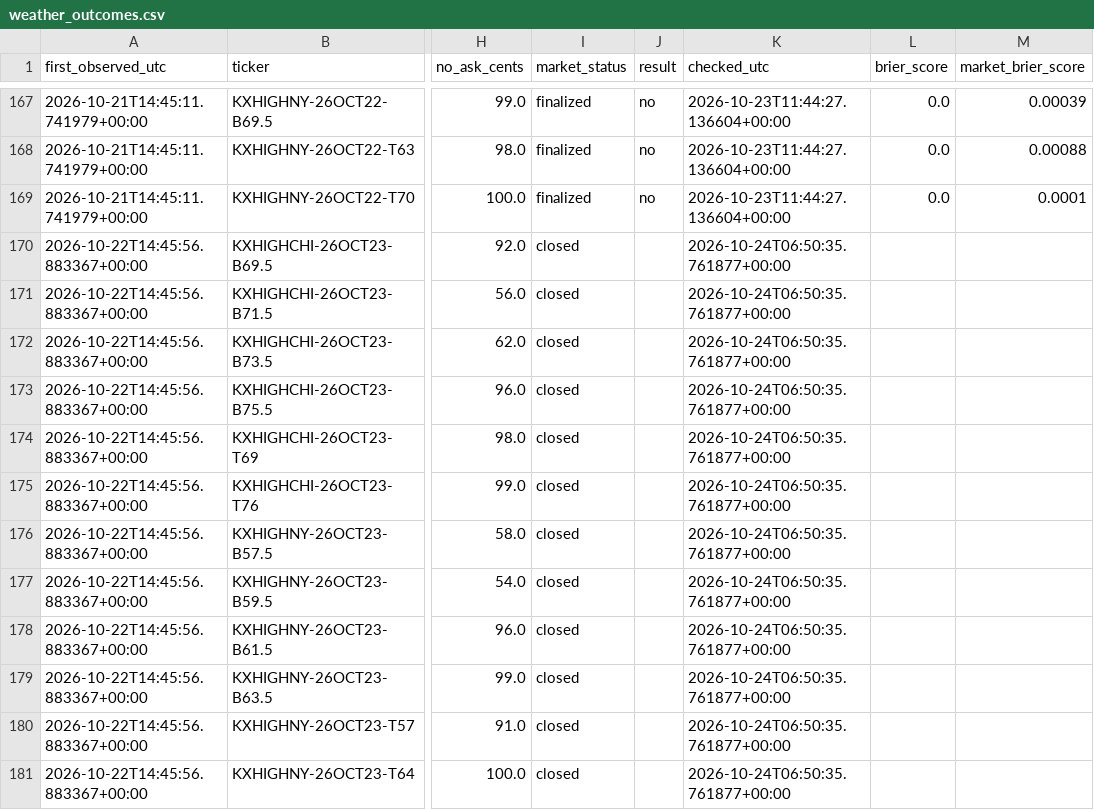
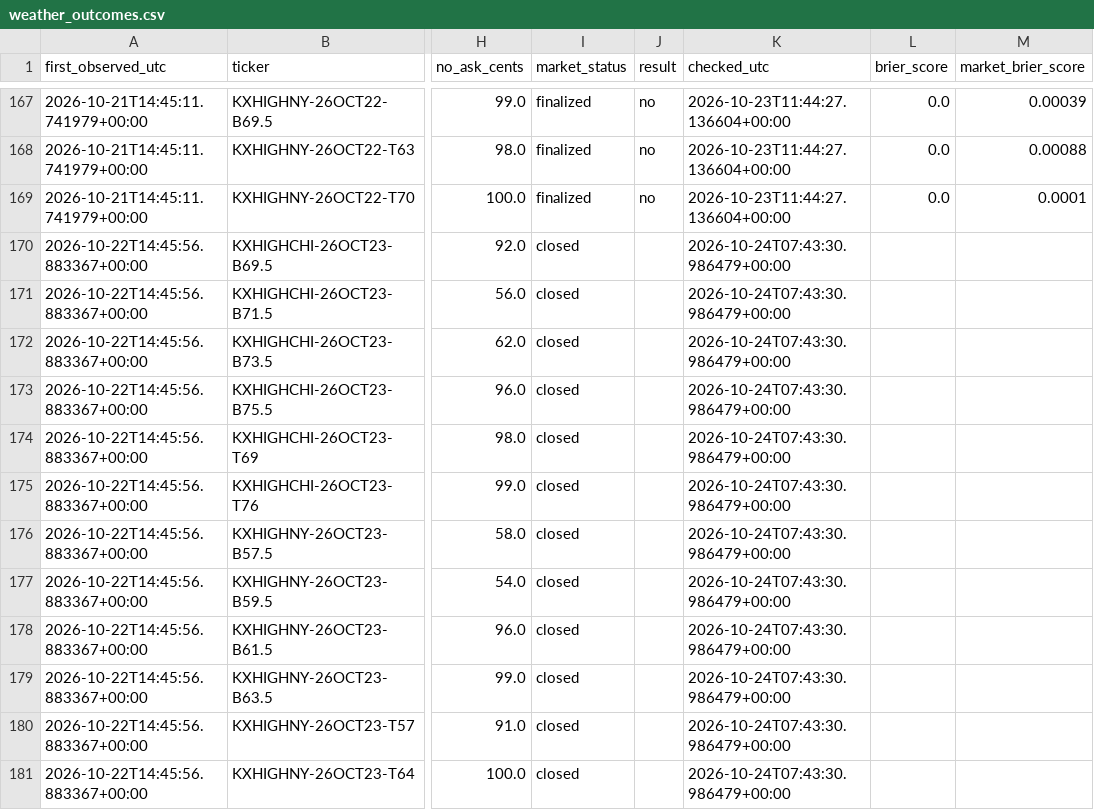
Before and after one commit to hpsyntheticoilsusa-gif/kalshi-ai-paper-trader, a CSV file: data/weather_outcomes.csv, drawn as a sheet; only a part is shown, gaps mark what is left out; the diff covers the shown part only; the diff names each change by its address in the sheet, - before the commit and + after, or states it on an @@ line.

```diff
--- a/data/weather_outcomes.csv
+++ b/data/weather_outcomes.csv
-K170:K181 (checked_utc): 2026-10-24T06:50:35.761877+00:00
+K170:K181 (checked_utc): 2026-10-24T07:43:30.986479+00:00
```
Also changed, not shown: 12 edited cells elsewhere in this file, data/latest_markets.csv, data/weather_research.csv, 14 other files.
